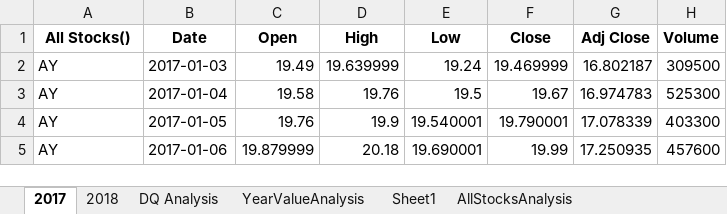
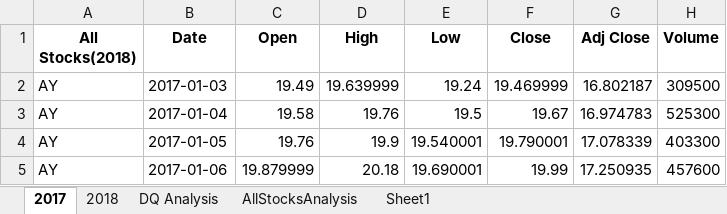
Before and after one commit to Nino-gb/Stock-analysis, an Excel workbook: green_stocks.xlsm, sheet 2017, drawn as a sheet; only a part is shown; values as stored, in another font and other column widths than the file's, no borders; the diff names each change by its address in the sheet, - before the commit and + after, or states it on an @@ line.

```diff
--- a/green_stocks.xlsm (sheet 2017)
+++ b/green_stocks.xlsm (sheet 2017)
-sheet tab: YearValueAnalysis
@@ sheet tab order changed: 2017 | 2018 | DQ Analysis | AllStocksAnalysis | Sheet1 @@
-A1: All Stocks()
+A1: All Stocks(2018)
```
Also changed, not shown: sheet AllStocksAnalysis, charts or pictures.
